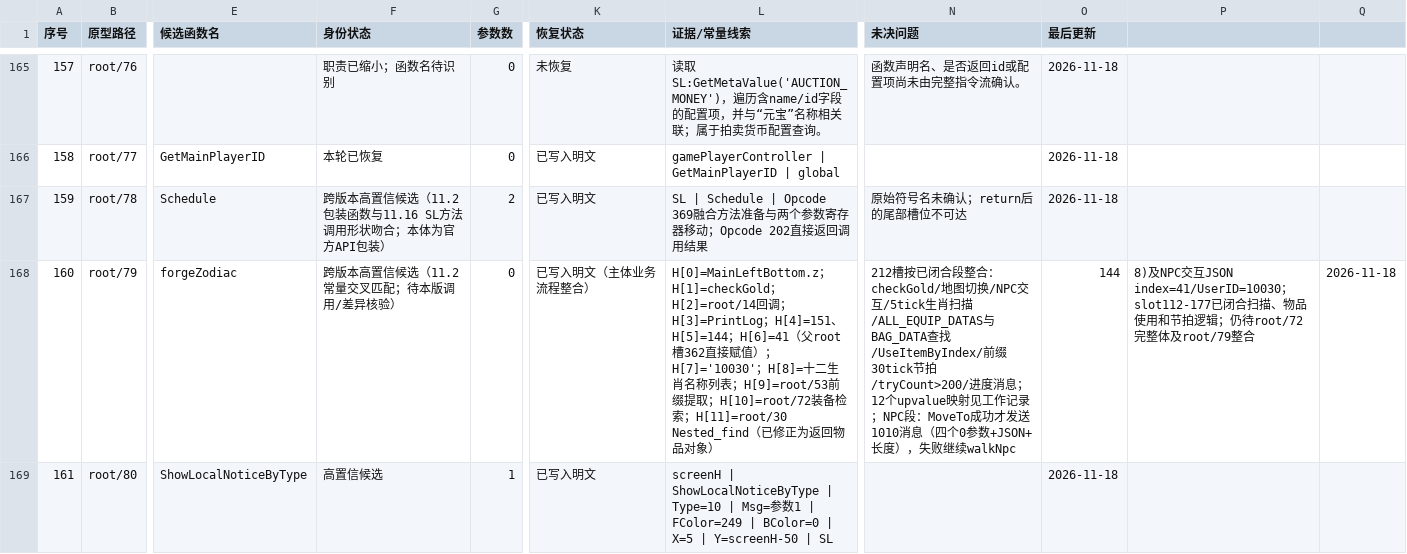
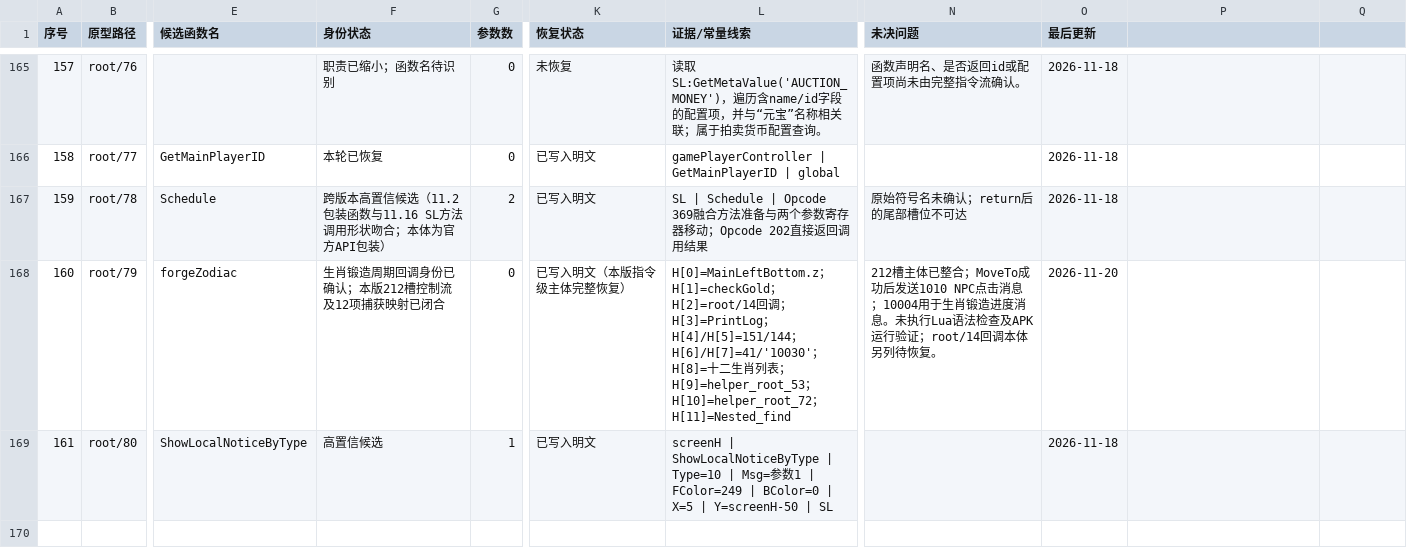
Before and after one commit to panchengdong88888/wjjm, a CSV file: 11.16/函数状态.csv, drawn as a sheet; only a part is shown, gaps mark what is left out; the diff names each change by its address in the sheet, - before the commit and + after, or states it on an @@ line.

Commit message:
同步root79完整恢复状态

```diff
--- a/11.16/函数状态.csv
+++ b/11.16/函数状态.csv
-F168 (身份状态): 跨版本高置信候选（11.2常量交叉匹配；待本版调用/差异核验）
+F168 (身份状态): 生肖锻造周期回调身份已确认；本版212槽控制流及12项捕获映射已闭合
-K168 (恢复状态): 已写入明文（主体业务流程整合）
+K168 (恢复状态): 已写入明文（本版指令级主体完整恢复）
-L168 (证据/常量线索): …H[3]=PrintLog；H[4]=151、H[5]=144；H[6]=41（父root槽362直接赋值）；H[7]='10030'；H[8]=十二生肖名称列表；H[9]=root/53前缀提取；H[10]=root/72装备检索；H[11]=root/30 Nested_find（已修正为返回物品对象）
+L168 (证据/常量线索): …H[3]=PrintLog；H[4]/H[5]=151/144；H[6]/H[7]=41/'10030'；H[8]=十二生肖列表；H[9]=helper_root_53；H[10]=helper_root_72；H[11]=Nested_find
-N168 (未决问题): 212槽按已闭合段整合：checkGold/地图切换/NPC交互/5tick生肖扫描/ALL_EQUIP_DATAS与BAG_DATA查找/UseItemByIndex/前缀30tick节拍/tryCount>200/进度消息；12个upvalue映射见工作记录；NPC段：MoveTo成功才发送1010消息（四个0参数+JSON+长度），失败继续walkNpc
+N168 (未决问题): 212槽主体已整合；MoveTo成功后发送1010 NPC点击消息；10004用于生肖锻造进度消息。未执行Lua语法检查及APK运行验证；root/14回调本体另列待恢复。
-O168 (最后更新): 144
+O168 (最后更新): 2026-11-20
-P168: 8)及NPC交互JSON index=41/UserID=10030；slot112-177已闭合扫描、物品使用和节拍逻辑；仍待root/72完整体及root/79整合
+P168: (empty)
-Q168: 2026-11-18
+Q168: (empty)
```
